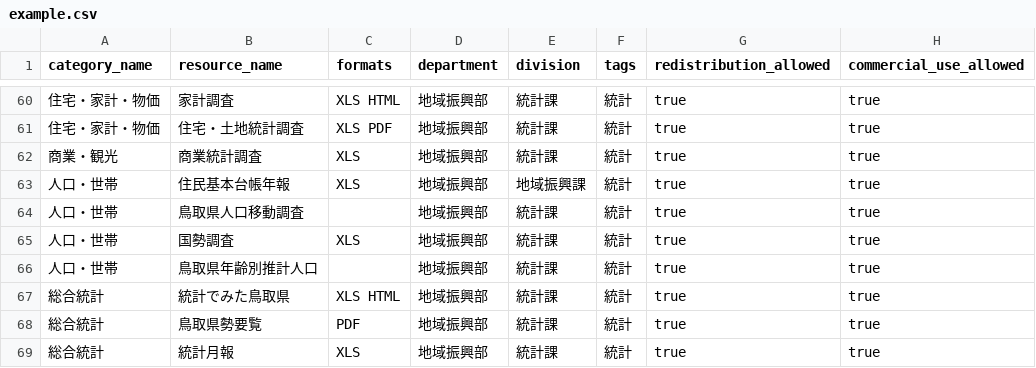
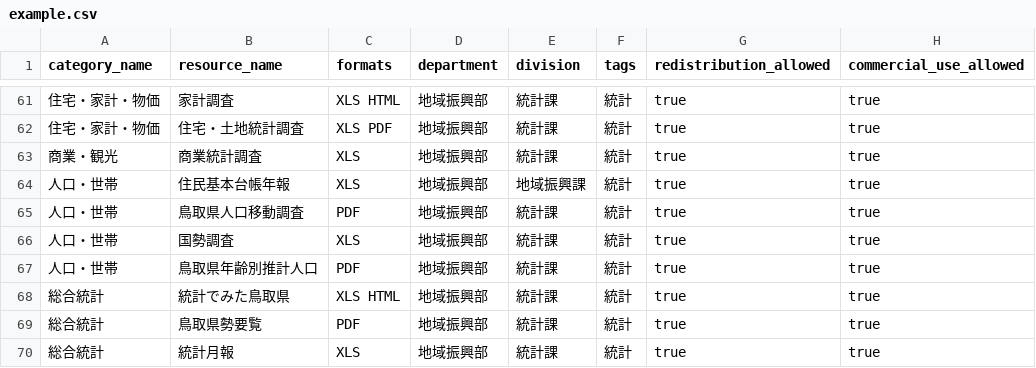
Before and after one commit to mh61503891/tottori-opendata-catalog, a CSV file: example/example.csv, drawn as a sheet; only a part is shown, gaps mark what is left out; addresses are those after the commit; the diff covers the shown part only; the diff names each change by its address in the sheet, - before the commit and + after, or states it on an @@ line.

Commit message:
Update example/example.csv

```diff
--- a/example/example.csv
+++ b/example/example.csv
-C65 (formats): (empty)
+C65 (formats): PDF
-C67 (formats): (empty)
+C67 (formats): PDF
```
Also changed, not shown: 2 added rows and 16 edited cells elsewhere in this file.
